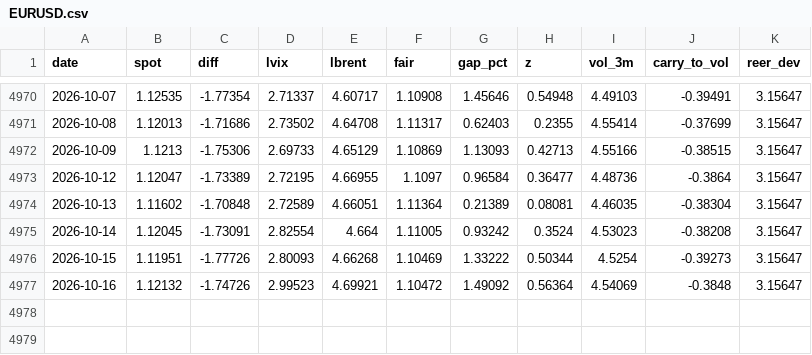
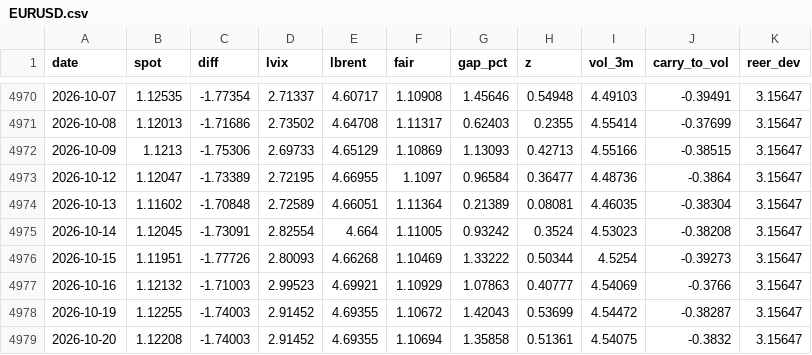
Before and after one commit to macroconvexity/arthurmota, a CSV file: fx/data/EURUSD.csv, drawn as a sheet; only a part is shown, gaps mark what is left out.

```diff
--- a/fx/data/EURUSD.csv
+++ b/fx/data/EURUSD.csv
@@ -4976,2 +4976,4 @@ date,spot,diff,lvix,lbrent,fair,gap_pct,z,vol_3m,carry_to_vol,reer_dev
 2026-10-15,1.11951,-1.77726,2.80093,4.66268,1.10469,1.33222,0.50344,4.5254,-0.39273,3.15647
-2026-10-16,1.12132,-1.74726,2.99523,4.69921,1.10472,1.49092,0.56364,4.54069,-0.3848,3.15647
+2026-10-16,1.12132,-1.71003,2.99523,4.69921,1.10929,1.07863,0.40777,4.54069,-0.3766,3.15647
+2026-10-19,1.12255,-1.74003,2.91452,4.69355,1.10672,1.42043,0.53699,4.54472,-0.38287,3.15647
+2026-10-20,1.12208,-1.74003,2.91452,4.69355,1.10694,1.35858,0.51361,4.54075,-0.3832,3.15647
```
Also changed, not shown: fx/data/GBPUSD.csv, fx/data/USDJPY.csv, 14 other files.
